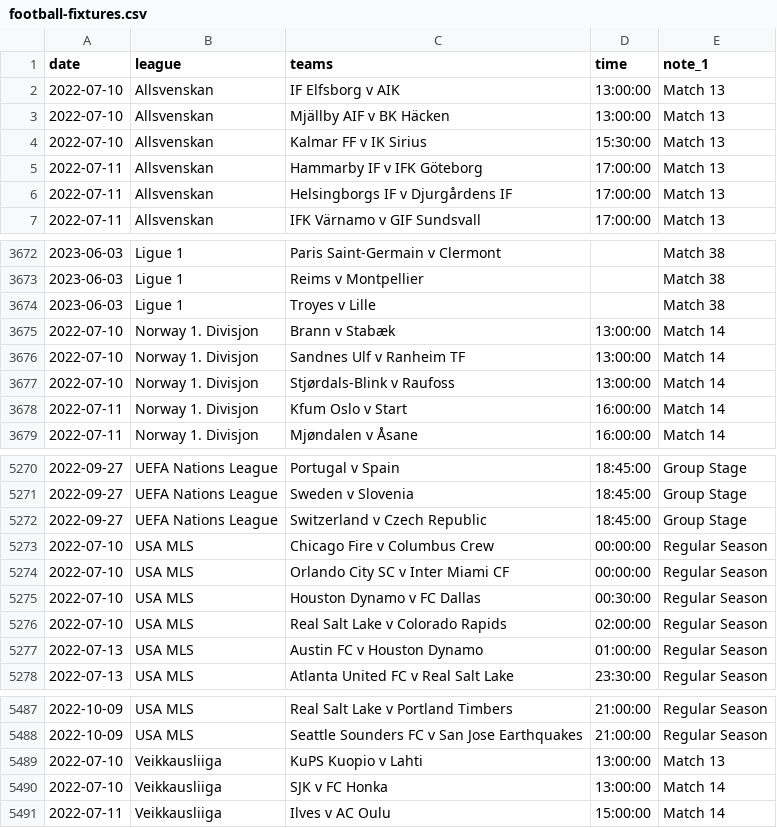
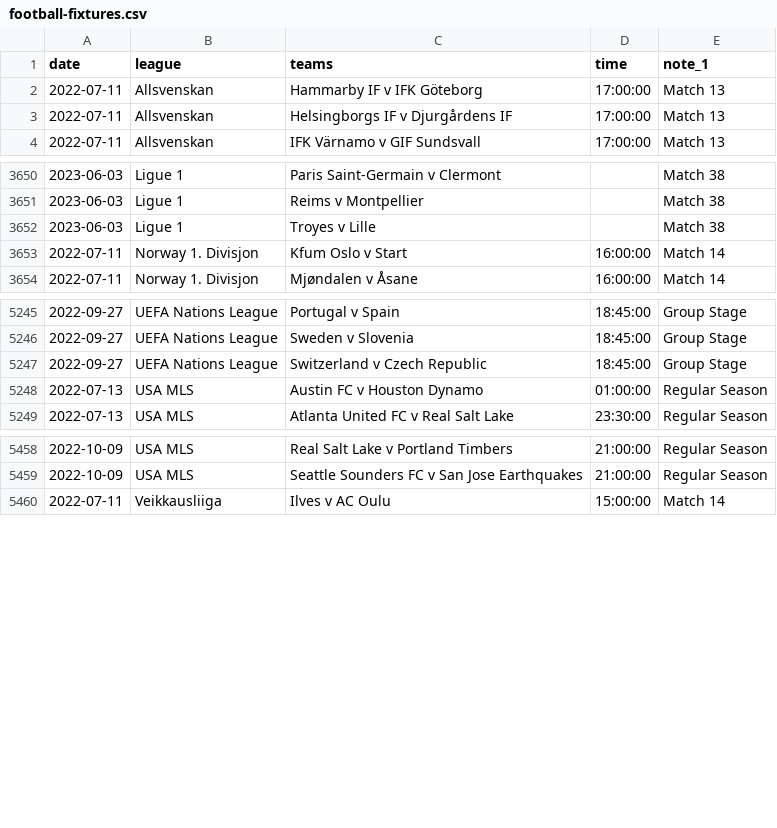
Before and after one commit to darmeth/football-fixtures, a CSV file: data/football-fixtures.csv, drawn as a sheet; only a part is shown, gaps mark what is left out; the diff covers the shown part only; the diff names each change by its address in the sheet, - before the commit and + after, or states it on an @@ line.

```diff
--- a/data/football-fixtures.csv
+++ b/data/football-fixtures.csv
-row 2: 2022-07-10 | Allsvenskan | IF Elfsborg v AIK | 13:00:00 | Match 13
-row 3: 2022-07-10 | Allsvenskan | Mjällby AIF v BK Häcken | 13:00:00 | Match 13
-row 4: 2022-07-10 | Allsvenskan | Kalmar FF v IK Sirius | 15:30:00 | Match 13
-row 3675: 2022-07-10 | Norway 1. Divisjon | Brann v Stabæk | 13:00:00 | Match 14
-row 3676: 2022-07-10 | Norway 1. Divisjon | Sandnes Ulf v Ranheim TF | 13:00:00 | Match 14
-row 3677: 2022-07-10 | Norway 1. Divisjon | Stjørdals-Blink v Raufoss | 13:00:00 | Match 14
-row 5273: 2022-07-10 | USA MLS | Chicago Fire v Columbus Crew | 00:00:00 | Regular Season
-row 5274: 2022-07-10 | USA MLS | Orlando City SC v Inter Miami CF | 00:00:00 | Regular Season
-row 5275: 2022-07-10 | USA MLS | Houston Dynamo v FC Dallas | 00:30:00 | Regular Season
-row 5276: 2022-07-10 | USA MLS | Real Salt Lake v Colorado Rapids | 02:00:00 | Regular Season
-row 5489: 2022-07-10 | Veikkausliiga | KuPS Kuopio v Lahti | 13:00:00 | Match 13
-row 5490: 2022-07-10 | Veikkausliiga | SJK v FC Honka | 13:00:00 | Match 14
```
Also changed, not shown: 19 removed rows elsewhere in this file, data/football-fixtures-women.csv.
